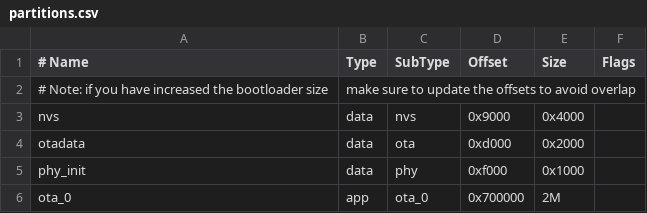
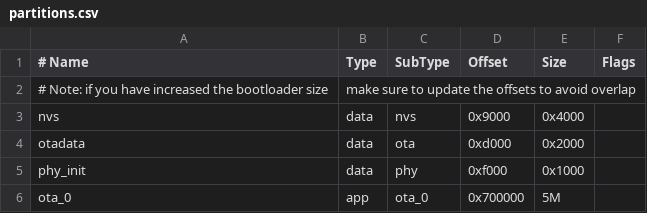
Before and after one commit to ThatMattCat/havencore-satellite-firmware, a CSV file: factory_nvs/partitions.csv, drawn as a sheet.

```diff
--- a/factory_nvs/partitions.csv
+++ b/factory_nvs/partitions.csv
@@ -5,2 +5,2 @@ otadata,    data,   ota,        0xd000,     0x2000,
 phy_init,   data,   phy,        0xf000,     0x1000,
-ota_0,      app,    ota_0,      0x700000,   2M,
+ota_0,      app,    ota_0,      0x700000,   5M,
```
Also changed, not shown: nvs_config.example.csv, 18 other files.
